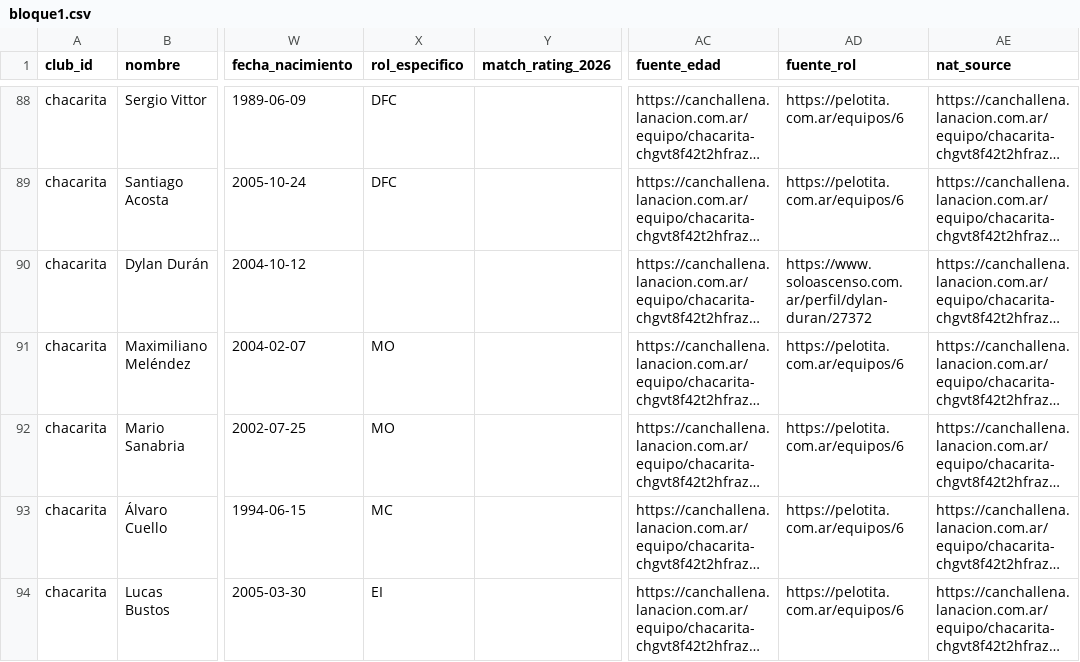
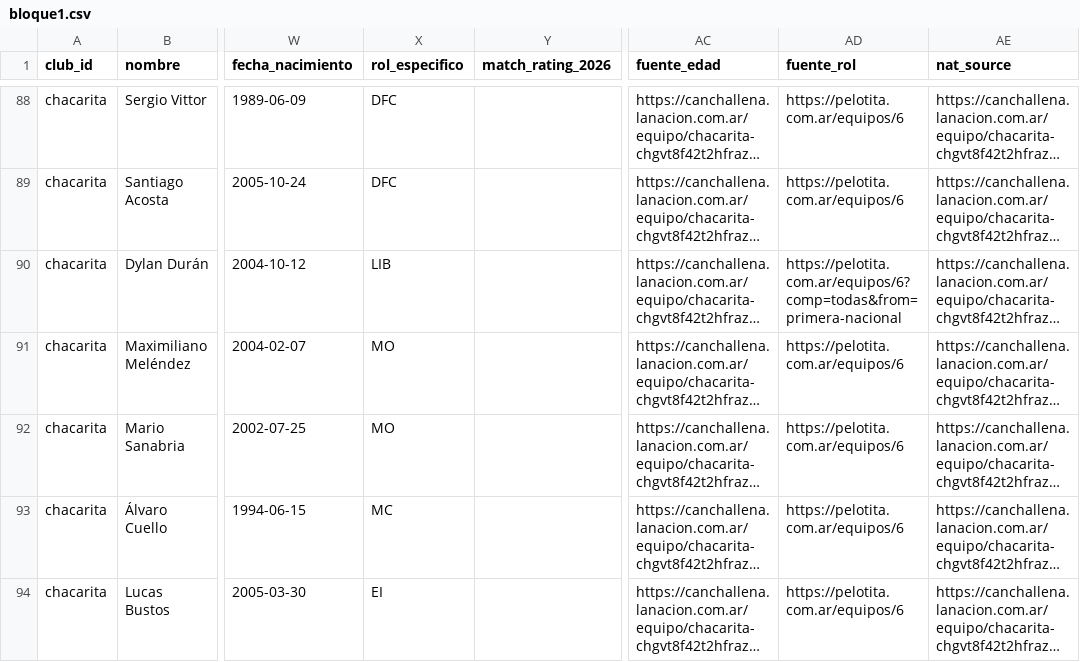
Before and after one commit to carp1901/liga-fc1, a CSV file: planteles/borradores/primera-nacional-2026/bloque1.csv, drawn as a sheet; only a part is shown, gaps mark what is left out; long unchanged cells end in …; the diff names each change by its address in the sheet, - before the commit and + after, or states it on an @@ line.

Commit message:
Corrige posiciones verificadas en bloque 1

```diff
--- a/planteles/borradores/primera-nacional-2026/bloque1.csv
+++ b/planteles/borradores/primera-nacional-2026/bloque1.csv
-X90 (rol_especifico): (empty)
+X90 (rol_especifico): LIB
-AD90 (fuente_rol): https://www.soloascenso.com.ar/perfil/dylan-duran/27372
+AD90 (fuente_rol): https://pelotita.com.ar/equipos/6?comp=todas&from=primera-nacional
```
